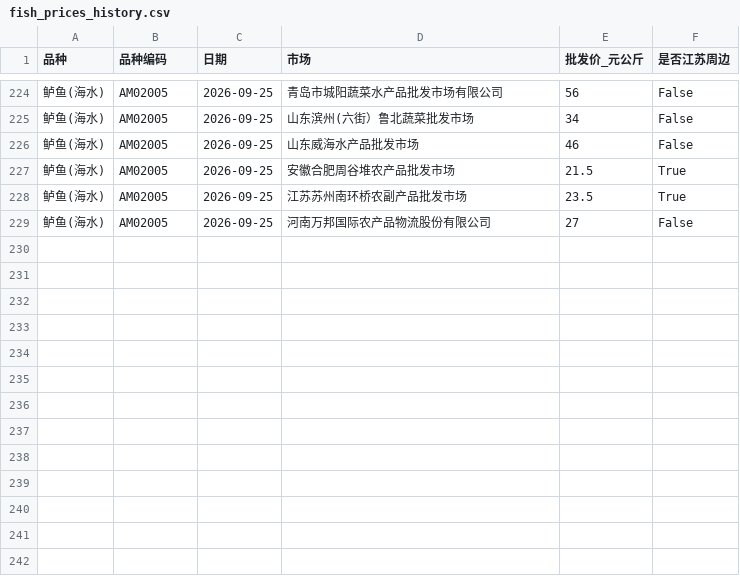
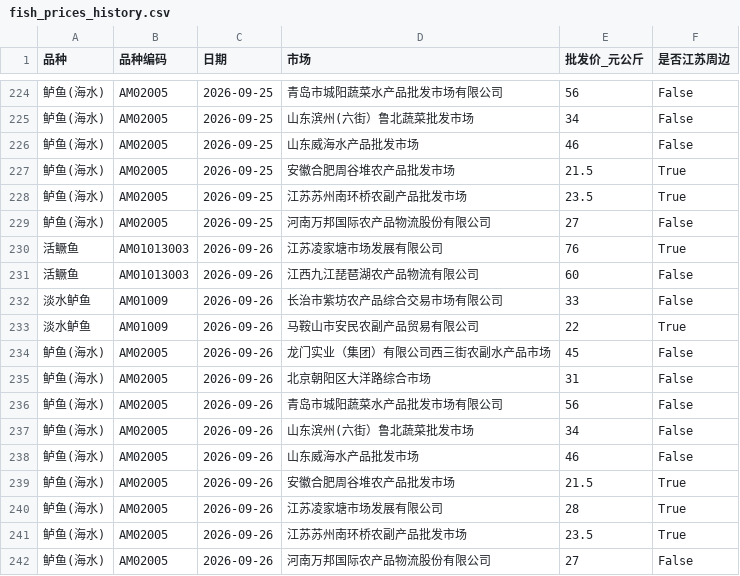
Before and after one commit to gehuEOD/fish-price-dashboard, a CSV file: fish_prices_history.csv, drawn as a sheet; only a part is shown, gaps mark what is left out; the diff names each change by its address in the sheet, - before the commit and + after, or states it on an @@ line.

```diff
--- a/fish_prices_history.csv
+++ b/fish_prices_history.csv
+row 230: 活鳜鱼 | AM01013003 | 2026-09-26 | 江苏凌家塘市场发展有限公司 | 76 | True
+row 231: 活鳜鱼 | AM01013003 | 2026-09-26 | 江西九江琵琶湖农产品物流有限公司 | 60 | False
+row 232: 淡水鲈鱼 | AM01009 | 2026-09-26 | 长治市紫坊农产品综合交易市场有限公司 | 33 | False
+row 233: 淡水鲈鱼 | AM01009 | 2026-09-26 | 马鞍山市安民农副产品贸易有限公司 | 22 | True
+row 234: 鲈鱼(海水) | AM02005 | 2026-09-26 | 龙门实业（集团）有限公司西三街农副水产品市场 | 45 | False
+row 235: 鲈鱼(海水) | AM02005 | 2026-09-26 | 北京朝阳区大洋路综合市场 | 31 | False
+row 236: 鲈鱼(海水) | AM02005 | 2026-09-26 | 青岛市城阳蔬菜水产品批发市场有限公司 | 56 | False
+row 237: 鲈鱼(海水) | AM02005 | 2026-09-26 | 山东滨州(六街）鲁北蔬菜批发市场 | 34 | False
+row 238: 鲈鱼(海水) | AM02005 | 2026-09-26 | 山东威海水产品批发市场 | 46 | False
+row 239: 鲈鱼(海水) | AM02005 | 2026-09-26 | 安徽合肥周谷堆农产品批发市场 | 21.5 | True
+row 240: 鲈鱼(海水) | AM02005 | 2026-09-26 | 江苏凌家塘市场发展有限公司 | 28 | True
+row 241: 鲈鱼(海水) | AM02005 | 2026-09-26 | 江苏苏州南环桥农副产品批发市场 | 23.5 | True
+row 242: 鲈鱼(海水) | AM02005 | 2026-09-26 | 河南万邦国际农产品物流股份有限公司 | 27 | False
```
Also changed, not shown: fish_prices.csv, public_fish_prices.csv, 5 other files.
